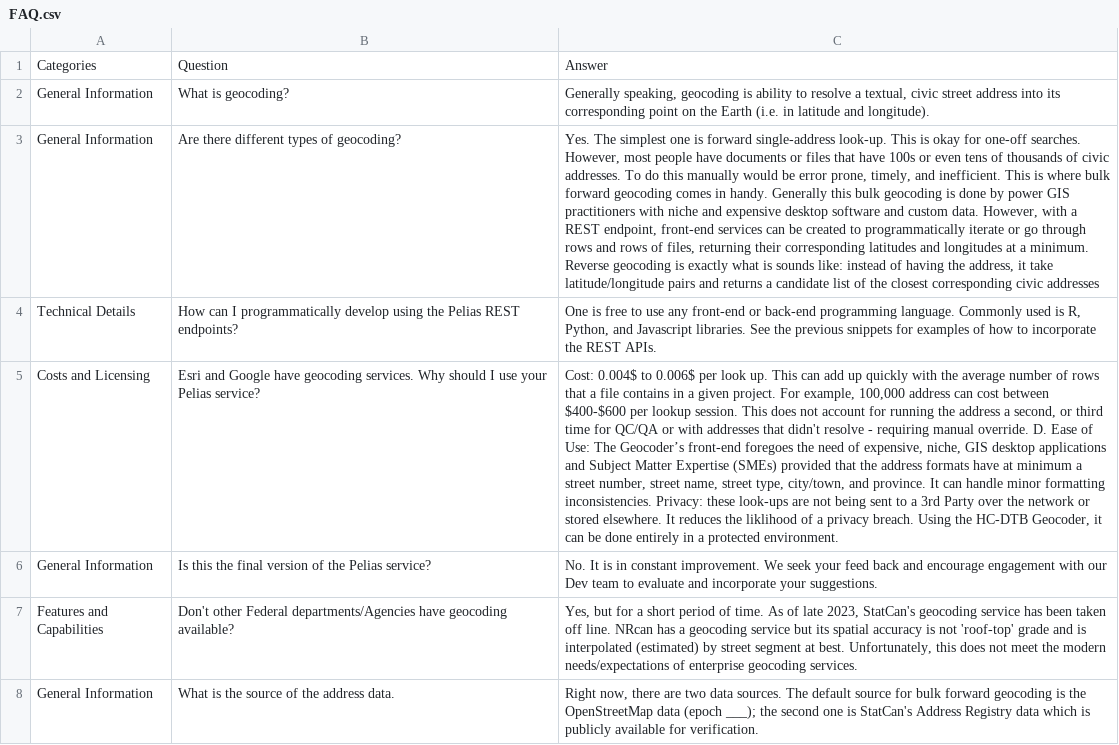
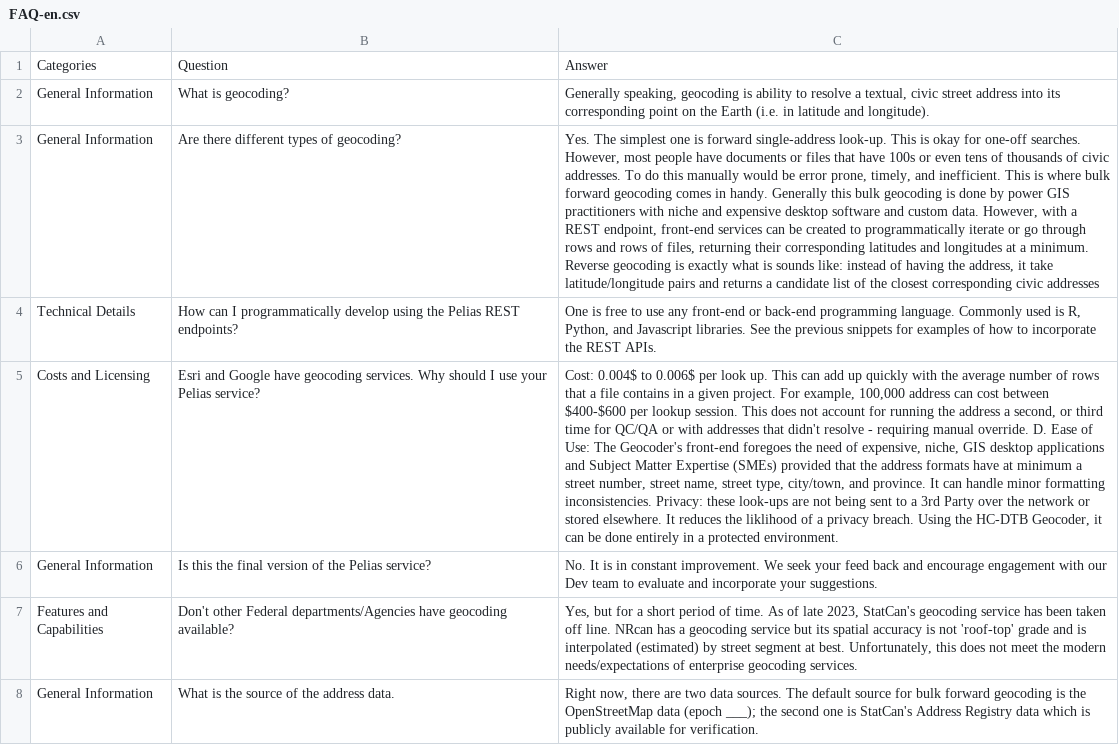
Before and after one commit to PHACDataHub/pelias-canada, a CSV file: frontend/public/locales/en/FAQ-en.csv (was frontend/public/assets/FAQ.csv), drawn as a sheet; only a part is shown; the diff names each change by its address in the sheet, - before the commit and + after, or states it on an @@ line.

```diff
--- a/frontend/public/assets/FAQ.csv
+++ b/frontend/public/locales/en/FAQ-en.csv
-C5: …Use: The Geocoder’s front-end foregoes…
+C5: …Use: The Geocoder's front-end foregoes…
```
Also changed, not shown: 5 other files.
